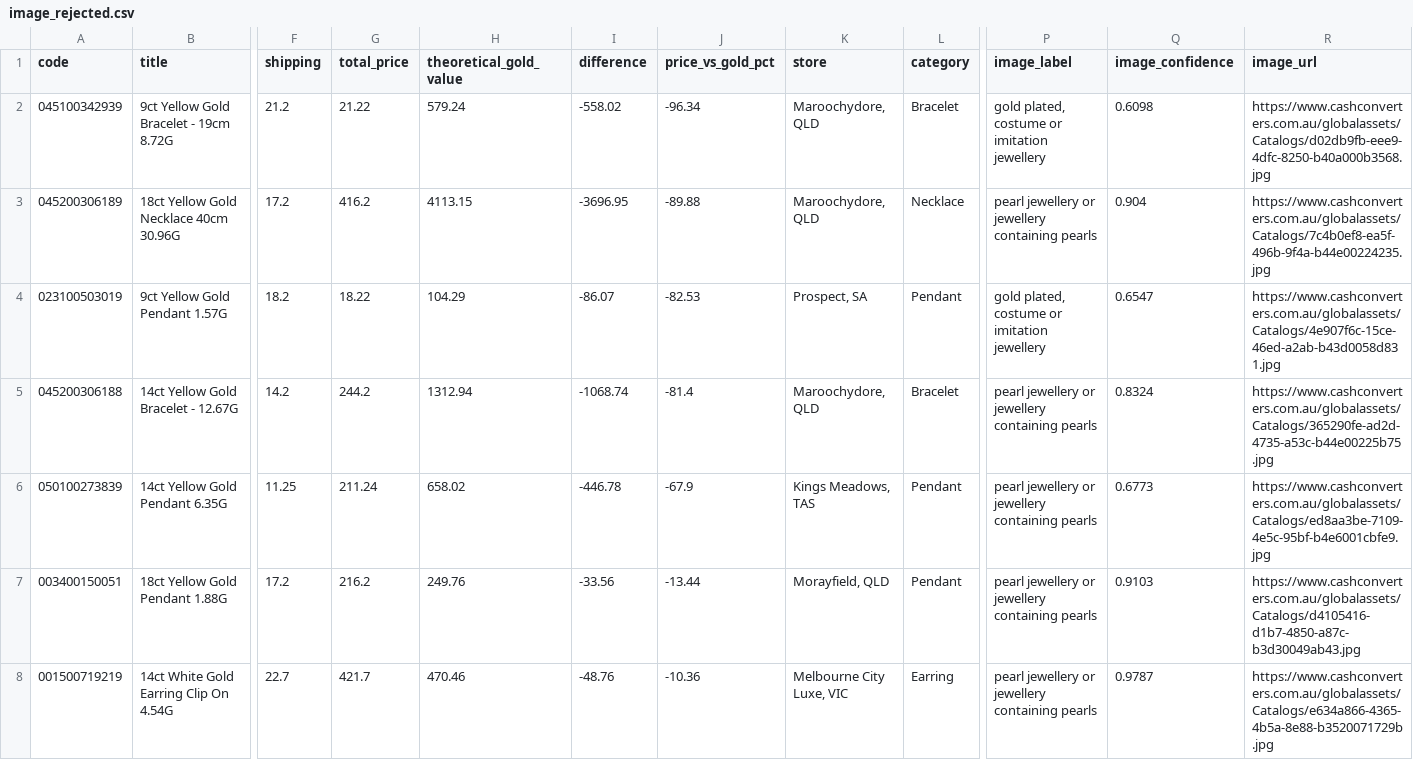
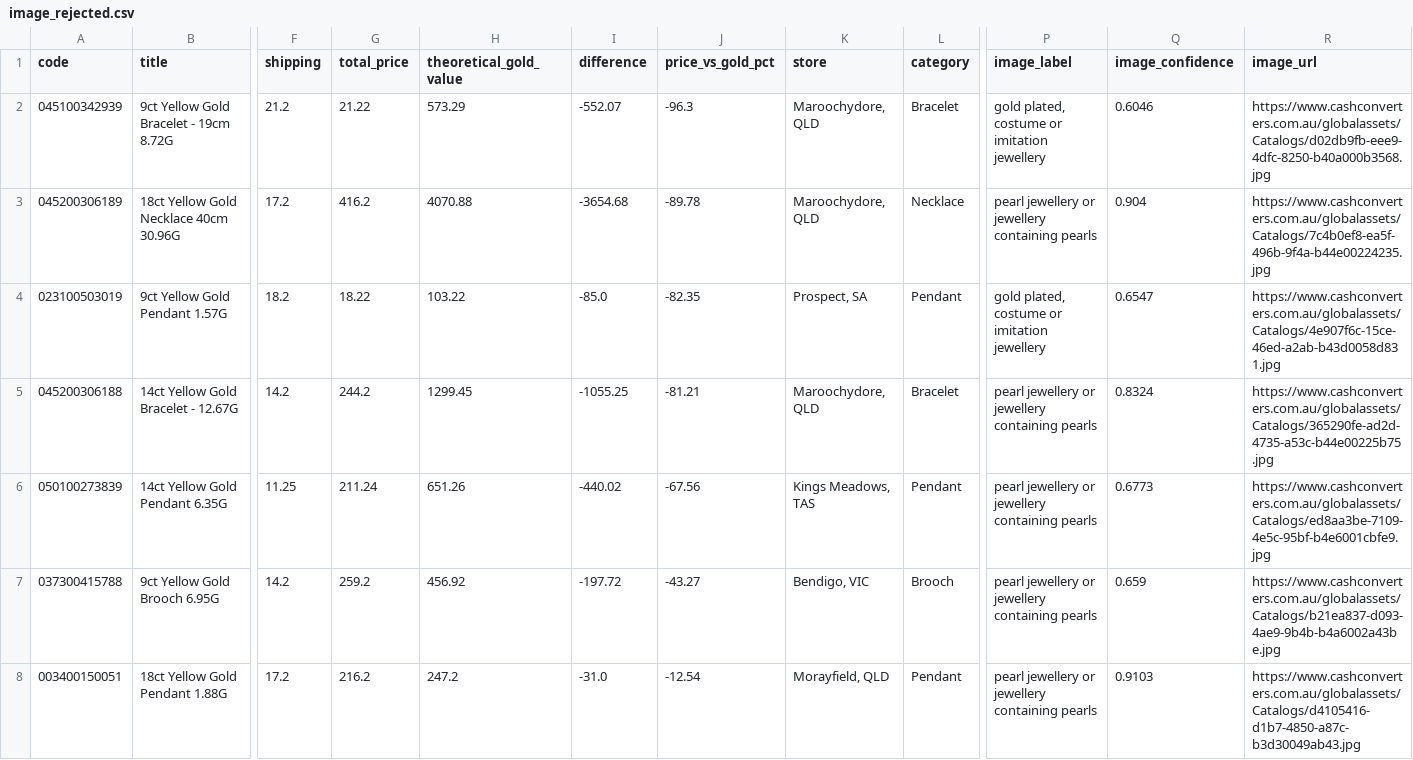
Before and after one commit to tycab03/gold-deal-finder, a CSV file: image_rejected.csv, drawn as a sheet; only a part is shown, gaps mark what is left out; removed rows and columns are numbered as before the commit, all else as after; rows hold the shown columns only; the diff names each change by its address in the sheet, - before the commit and + after, or states it on an @@ line.

```diff
--- a/image_rejected.csv
+++ b/image_rejected.csv
-H2 (theoretical_gold_value): 579.24
+H2 (theoretical_gold_value): 573.29
-I2 (difference): -558.02
+I2 (difference): -552.07
-J2 (price_vs_gold_pct): -96.34
+J2 (price_vs_gold_pct): -96.3
-Q2 (image_confidence): 0.6098
+Q2 (image_confidence): 0.6046
-H3 (theoretical_gold_value): 4113.15
+H3 (theoretical_gold_value): 4070.88
-I3 (difference): -3696.95
+I3 (difference): -3654.68
-J3 (price_vs_gold_pct): -89.88
+J3 (price_vs_gold_pct): -89.78
-H4 (theoretical_gold_value): 104.29
+H4 (theoretical_gold_value): 103.22
-I4 (difference): -86.07
+I4 (difference): -85.0
-J4 (price_vs_gold_pct): -82.53
+J4 (price_vs_gold_pct): -82.35
-H5 (theoretical_gold_value): 1312.94
+H5 (theoretical_gold_value): 1299.45
-I5 (difference): -1068.74
+I5 (difference): -1055.25
-J5 (price_vs_gold_pct): -81.4
+J5 (price_vs_gold_pct): -81.21
-H6 (theoretical_gold_value): 658.02
+H6 (theoretical_gold_value): 651.26
-I6 (difference): -446.78
+I6 (difference): -440.02
-J6 (price_vs_gold_pct): -67.9
+J6 (price_vs_gold_pct): -67.56
+row 7: 037300415788 | 9ct Yellow Gold Brooch 6.95G | 14.2 | 259.2 | 456.92 | -197.72 | -43.27 | Bendigo, VIC | Brooch | pearl jewellery or jewellery containing pearls | 0.659 | https://www.cashconverters.com.au/globalassets/Catalogs/b21ea837-d093-4ae9-9b4b-b4a6002a43be.jpg
-H8 (theoretical_gold_value): 249.76
+H8 (theoretical_gold_value): 247.2
-I8 (difference): -33.56
+I8 (difference): -31.0
-J8 (price_vs_gold_pct): -13.44
+J8 (price_vs_gold_pct): -12.54
-row 8: 001500719219 | 14ct White Gold Earring Clip On 4.54G | 22.7 | 421.7 | 470.46 | -48.76 | -10.36 | Melbourne City Luxe, VIC | Earring | pearl jewellery or jewellery containing pearls | 0.9787 | https://www.cashconverters.com.au/globalassets/Catalogs/e634a866-4365-4b5a-8e88-b3520071729b.jpg
```
Also changed, not shown: 1 other file.
